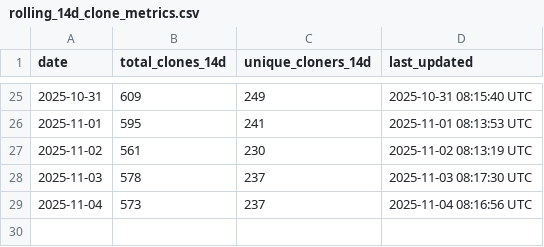
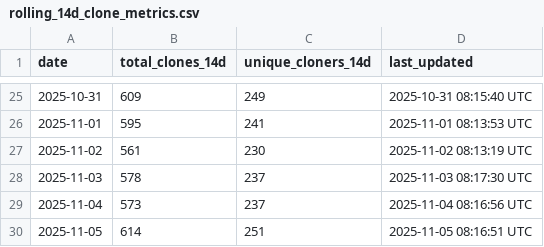
Before and after one commit to luisluna01/ros-mcp-server, a CSV file: .metrics/rolling_14d_clone_metrics.csv, drawn as a sheet; only a part is shown, gaps mark what is left out.

```diff
--- a/.metrics/rolling_14d_clone_metrics.csv
+++ b/.metrics/rolling_14d_clone_metrics.csv
@@ -29 +29,2 @@ date,total_clones_14d,unique_cloners_14d,last_updated
 2025-11-04,573,237,2025-11-04 08:16:56 UTC
+2025-11-05,614,251,2025-11-05 08:16:51 UTC
```
Also changed, not shown: .metrics/daily_clone_metrics.csv.
